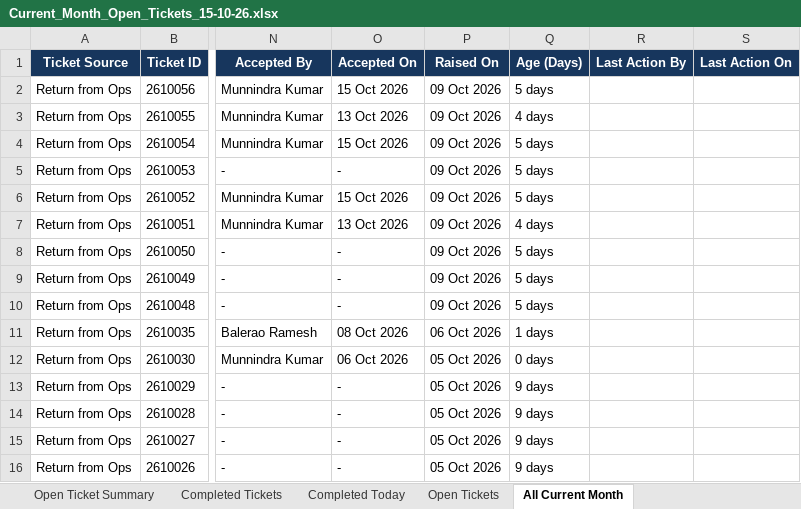
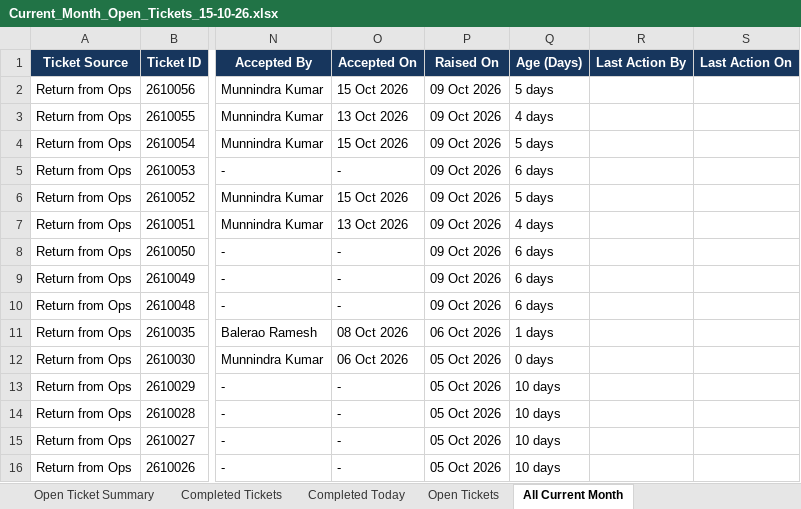
Before and after one commit to Durga697/VehicleTickectingReport, an Excel workbook: Whizzard_Downloads/Daily_Open_Ticket_Reports/Current_Month_Open_Tickets_15-10-26.xlsx, sheet All Current Month, drawn as a sheet; only a part is shown, gaps mark what is left out; values as stored, in another font and other column widths than the file's, no borders; table styles not drawn; the diff covers the shown part only; the diff names each change by its address in the sheet, - before the commit and + after, or states it on an @@ line.

```diff
--- a/Whizzard_Downloads/Daily_Open_Ticket_Reports/Current_Month_Open_Tickets_15-10-26.xlsx (sheet All Current Month)
+++ b/Whizzard_Downloads/Daily_Open_Ticket_Reports/Current_Month_Open_Tickets_15-10-26.xlsx (sheet All Current Month)
-Q5 (Age (Days)): 5 days
+Q5 (Age (Days)): 6 days
-Q8:Q10 (Age (Days)): 5 days
+Q8:Q10 (Age (Days)): 6 days
-Q13:Q16 (Age (Days)): 9 days
+Q13:Q16 (Age (Days)): 10 days
```
Also changed, not shown: 1 added row and 8 edited cells elsewhere in this sheet, sheet Completed Tickets, sheet Open Tickets, sheet Open Ticket Summary, sheet Completed Today.
